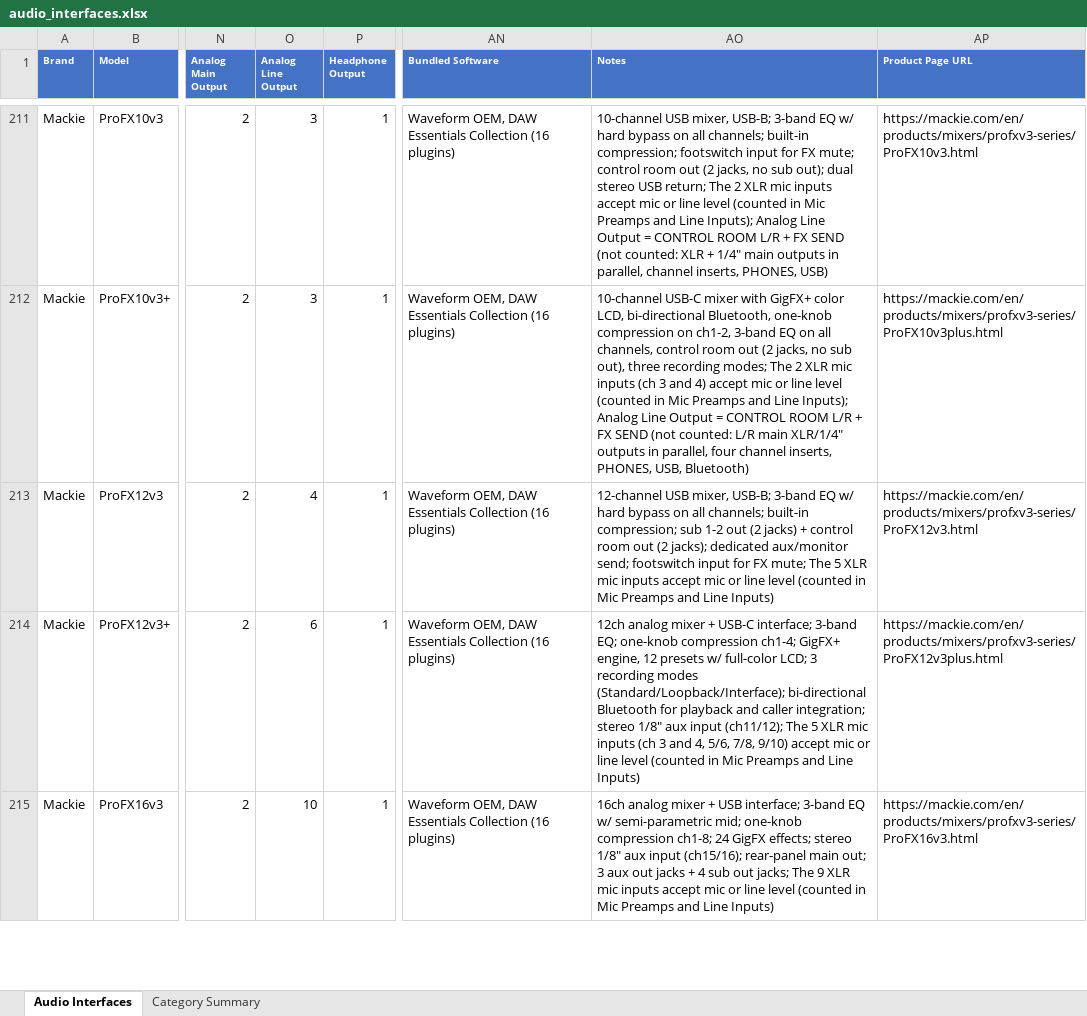
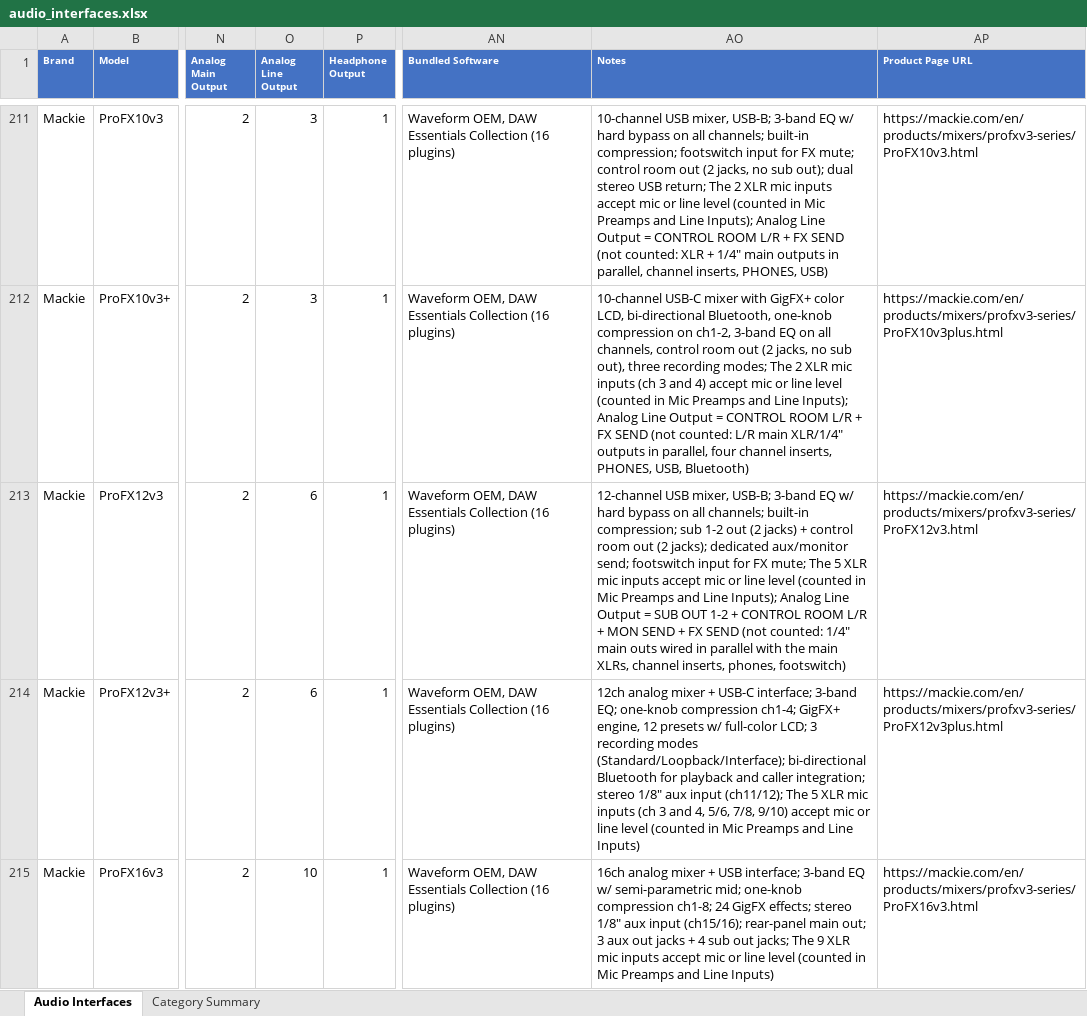
Before and after one commit to semnil/audio-interface-compare-site, an Excel workbook: data/audio_interfaces.xlsx, sheet Audio Interfaces, drawn as a sheet; only a part is shown, gaps mark what is left out; values as stored, in another font and other column widths than the file's, no borders; the diff covers the shown part only; the diff names each change by its address in the sheet, - before the commit and + after, or states it on an @@ line.

```diff
--- a/data/audio_interfaces.xlsx (sheet Audio Interfaces)
+++ b/data/audio_interfaces.xlsx (sheet Audio Interfaces)
-O213 (Analog Line Output): 4
+O213 (Analog Line Output): 6
-AO213 (Notes): …and Line Inputs)
+AO213 (Notes): …and Line Inputs); Analog Line Output = SUB OUT 1-2 + CONTROL ROOM L/R + MON SEND + FX SEND (not counted: 1/4" main outs wired in parallel with the main XLRs, channel inserts, phones, footswitch)
```
Also changed, not shown: 31 edited cells elsewhere in this sheet.
